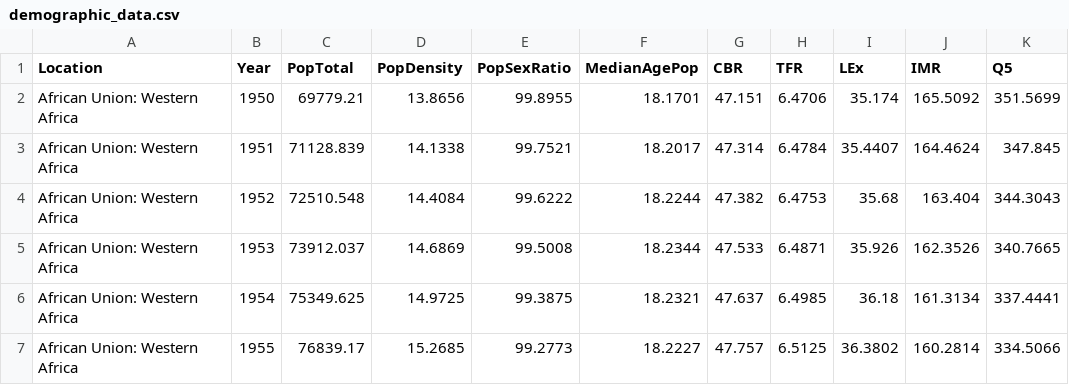
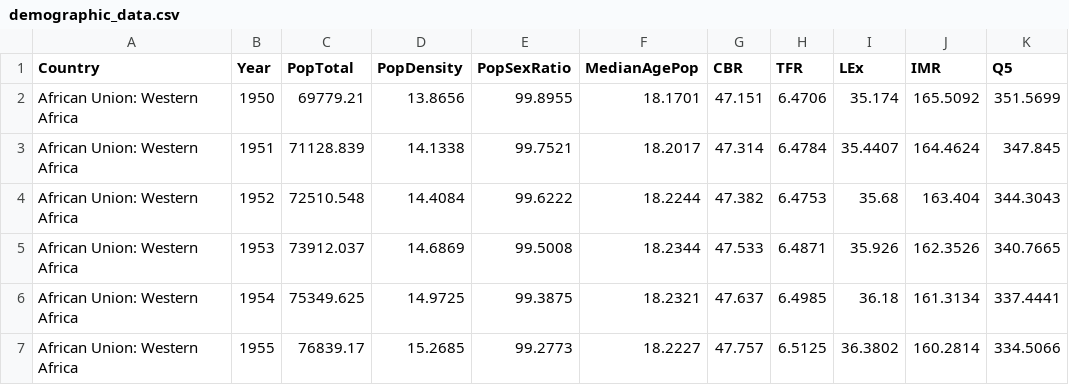
Before and after one commit to ElFuegoX/Challenge1, a CSV file: demographic_data.csv, drawn as a sheet; only a part is shown; the diff names each change by its address in the sheet, - before the commit and + after, or states it on an @@ line.

Commit message:
Update dataset

```diff
--- a/demographic_data.csv
+++ b/demographic_data.csv
-A1: Location
+A1: Country
```
